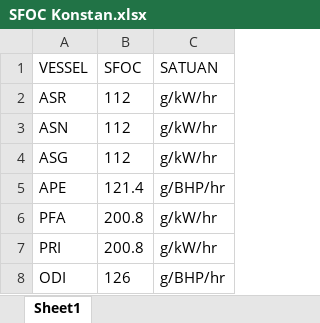
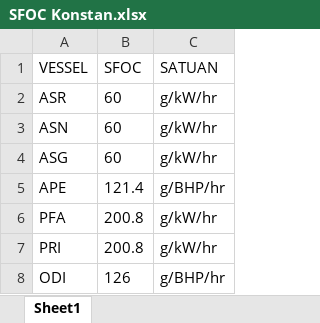
Before and after one commit to fxchris8/ReduceBunker, an Excel workbook: storage/app/SFOC Konstan.xlsx, sheet Sheet1, drawn as a sheet; values as stored, in another font and other column widths than the file's, no borders; the diff names each change by its address in the sheet, - before the commit and + after, or states it on an @@ line.

Commit message:
asn dkk 3

```diff
--- a/storage/app/SFOC Konstan.xlsx (sheet Sheet1)
+++ b/storage/app/SFOC Konstan.xlsx (sheet Sheet1)
-B2:B4 (SFOC): 112
+B2:B4 (SFOC): 60
```
